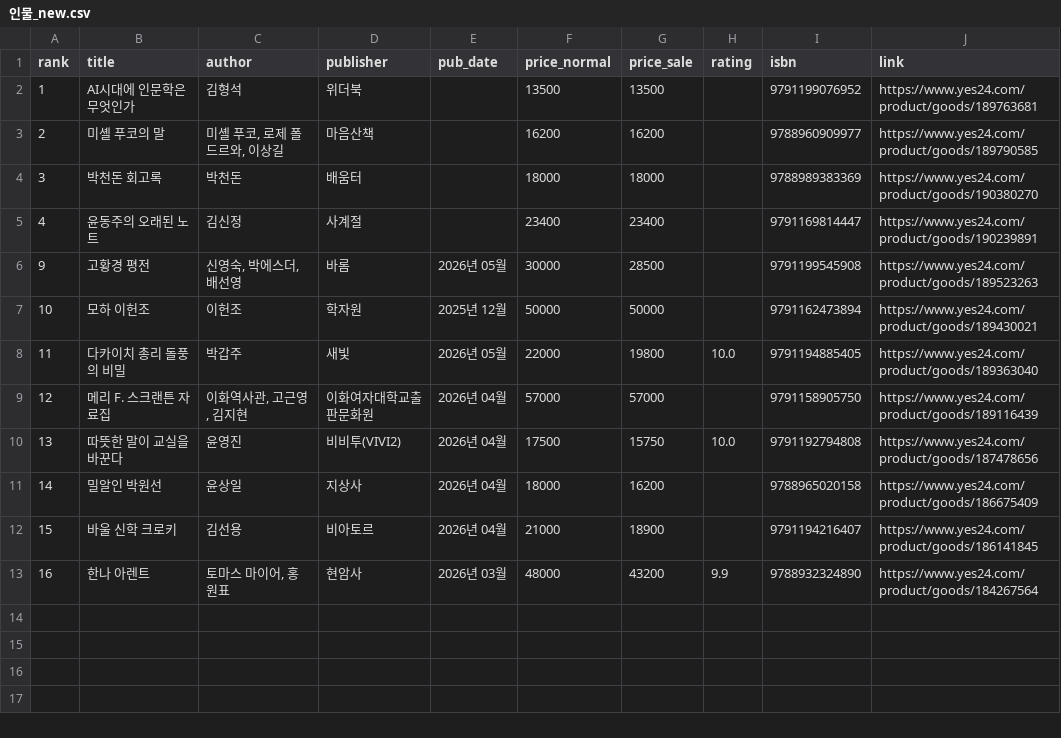
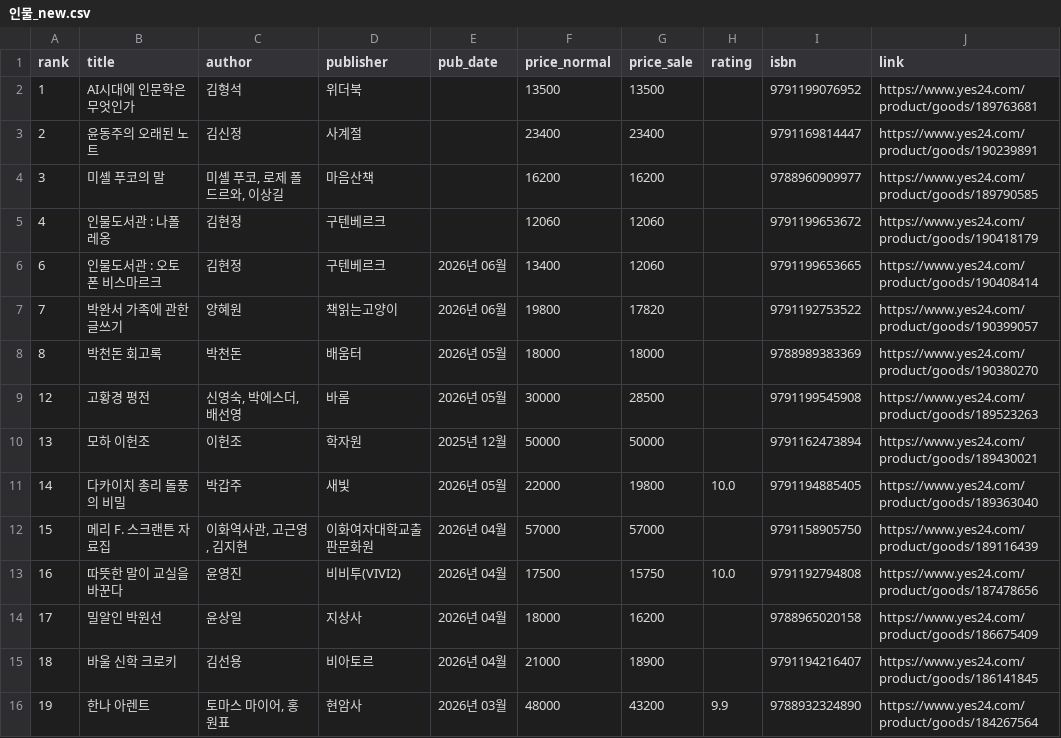
Before and after one commit to msbio79/yes24, a CSV file: data/csv/인물_new.csv, drawn as a sheet.

```diff
--- a/data/csv/인물_new.csv
+++ b/data/csv/인물_new.csv
@@ -2,12 +2,15 @@
 1,AI시대에 인문학은 무엇인가,김형석,위더북,,13500,13500,,	9791199076952,https://www.yes24.com/product/goods/189763681
-2,미셸 푸코의 말,"미셸 푸코, 로제 폴 드르와, 이상길",마음산책,,16200,16200,,	9788960909977,https://www.yes24.com/product/goods/189790585
-3,박천돈 회고록,박천돈,배움터,,18000,18000,,	9788989383369,https://www.yes24.com/product/goods/190380270
-4,윤동주의 오래된 노트,김신정,사계절,,23400,23400,,	9791169814447,https://www.yes24.com/product/goods/190239891
-9,고황경 평전,"신영숙, 박에스더, 배선영",바롬,2026년 05월,30000,28500,,	9791199545908,https://www.yes24.com/product/goods/189523263
-10,모하 이헌조,이헌조,학자원,2025년 12월,50000,50000,,	9791162473894,https://www.yes24.com/product/goods/189430021
-11,다카이치 총리 돌풍의 비밀,박갑주,새빛,2026년 05월,22000,19800,10.0,	9791194885405,https://www.yes24.com/product/goods/189363040
-12,메리 F. 스크랜튼 자료집,"이화역사관, 고근영, 김지현",이화여자대학교출판문화원,2026년 04월,57000,57000,,	9791158905750,https://www.yes24.com/product/goods/189116439
-13,따뜻한 말이 교실을 바꾼다,윤영진,비비투(VIVI2),2026년 04월,17500,15750,10.0,	9791192794808,https://www.yes24.com/product/goods/187478656
-14,밀알인 박원선,윤상일,지상사,2026년 04월,18000,16200,,	9788965020158,https://www.yes24.com/product/goods/186675409
-15,바울 신학 크로키,김선용,비아토르,2026년 04월,21000,18900,,	9791194216407,https://www.yes24.com/product/goods/186141845
-16,한나 아렌트,"토마스 마이어, 홍원표",현암사,2026년 03월,48000,43200,9.9,	9788932324890,https://www.yes24.com/product/goods/184267564
+2,윤동주의 오래된 노트,김신정,사계절,,23400,23400,,	9791169814447,https://www.yes24.com/product/goods/190239891
+3,미셸 푸코의 말,"미셸 푸코, 로제 폴 드르와, 이상길",마음산책,,16200,16200,,	9788960909977,https://www.yes24.com/product/goods/189790585
+4,인물도서관 : 나폴레옹,김현정,구텐베르크,,12060,12060,,	9791199653672,https://www.yes24.com/product/goods/190418179
+6,인물도서관 : 오토 폰 비스마르크,김현정,구텐베르크,2026년 06월,13400,12060,,	9791199653665,https://www.yes24.com/product/goods/190408414
+7,박완서 가족에 관한 글쓰기,양혜원,책읽는고양이,2026년 06월,19800,17820,,	9791192753522,https://www.yes24.com/product/goods/190399057
+8,박천돈 회고록,박천돈,배움터,2026년 05월,18000,18000,,	9788989383369,https://www.yes24.com/product/goods/190380270
+12,고황경 평전,"신영숙, 박에스더, 배선영",바롬,2026년 05월,30000,28500,,	9791199545908,https://www.yes24.com/product/goods/189523263
+13,모하 이헌조,이헌조,학자원,2025년 12월,50000,50000,,	9791162473894,https://www.yes24.com/product/goods/189430021
+14,다카이치 총리 돌풍의 비밀,박갑주,새빛,2026년 05월,22000,19800,10.0,	9791194885405,https://www.yes24.com/product/goods/189363040
+15,메리 F. 스크랜튼 자료집,"이화역사관, 고근영, 김지현",이화여자대학교출판문화원,2026년 04월,57000,57000,,	9791158905750,https://www.yes24.com/product/goods/189116439
+16,따뜻한 말이 교실을 바꾼다,윤영진,비비투(VIVI2),2026년 04월,17500,15750,10.0,	9791192794808,https://www.yes24.com/product/goods/187478656
+17,밀알인 박원선,윤상일,지상사,2026년 04월,18000,16200,,	9788965020158,https://www.yes24.com/product/goods/186675409
+18,바울 신학 크로키,김선용,비아토르,2026년 04월,21000,18900,,	9791194216407,https://www.yes24.com/product/goods/186141845
+19,한나 아렌트,"토마스 마이어, 홍원표",현암사,2026년 03월,48000,43200,9.9,	9788932324890,https://www.yes24.com/product/goods/184267564
```
Also changed, not shown: data/csv/IT_모바일_best.csv, data/csv/대학교재_new.csv, 40 other files.
